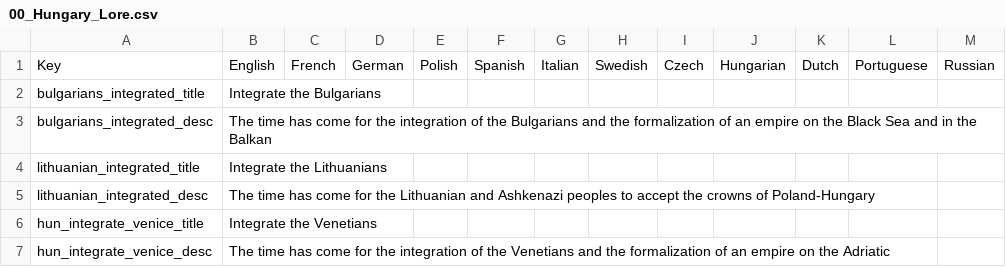
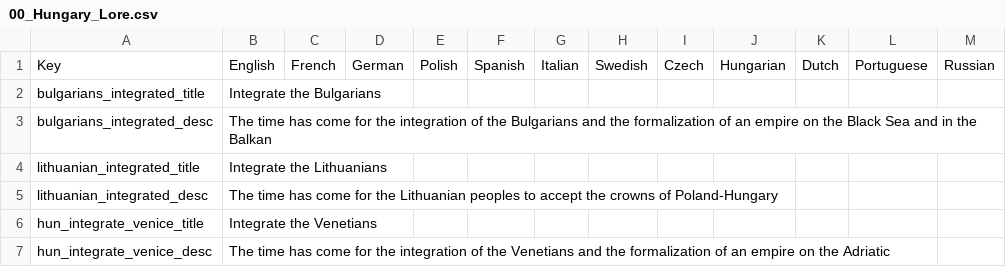
Before and after one commit to jink47787/DRDOD, a CSV file: DRDOD/localisation/00_Hungary_Lore.csv, drawn as a sheet; only a part is shown; the diff names each change by its address in the sheet, - before the commit and + after, or states it on an @@ line.

```diff
--- a/DRDOD/localisation/00_Hungary_Lore.csv
+++ b/DRDOD/localisation/00_Hungary_Lore.csv
-B5: …the Lithuanian and Ashkenazi peoples to…
+B5: …the Lithuanian peoples to…
```
Also changed, not shown: 1 other file.
